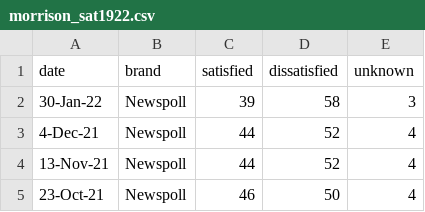
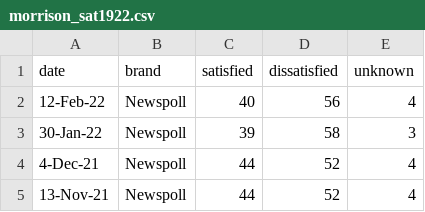
Before and after one commit to metacoretechs/wikipedia-aus-poll-charts, a CSV file: morrison_sat1922.csv, drawn as a sheet; only a part is shown; the shorter side is filled out with more unchanged rows.

```diff
--- a/morrison_sat1922.csv
+++ b/morrison_sat1922.csv
@@ -1,2 +1,3 @@
 date,brand,satisfied,dissatisfied,unknown
+12-Feb-22,Newspoll,40,56,4
 30-Jan-22,Newspoll,39,58,3
```
Also changed, not shown: albanese_sat1922.csv, polling1922.csv, 6 other files.
